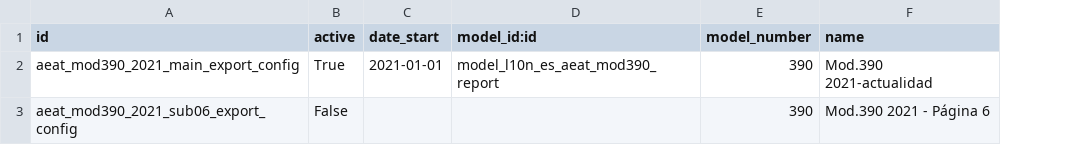
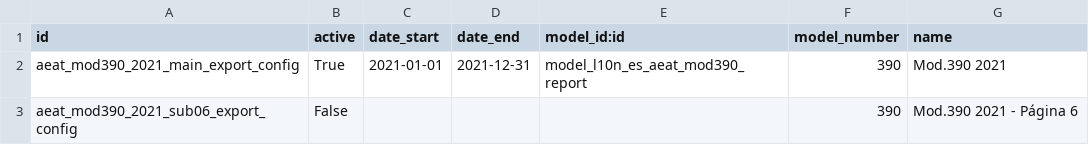
Before and after one commit to OCA/l10n-spain, a CSV file: l10n_es_aeat_mod390/data/2021/aeat.model.export.config.csv, drawn as a sheet; addresses are those after the commit; the diff names each change by its address in the sheet, - before the commit and + after, or states it on an @@ line.

Commit message:
[FIX] l10n_es_aeat_mod390: Adapt to 2022 BOE format + changes
- New activity codes
- New fields for 5%
- New BOE format

TODO: New 2023 taxes (0% food national, intra-community and Req)

```diff
--- a/l10n_es_aeat_mod390/data/2021/aeat.model.export.config.csv
+++ b/l10n_es_aeat_mod390/data/2021/aeat.model.export.config.csv
+column D (date_end), row 2: 2021-12-31
-G2 (name): Mod.390 2021-actualidad
+G2 (name): Mod.390 2021
```
Also changed, not shown: 13 other files.
